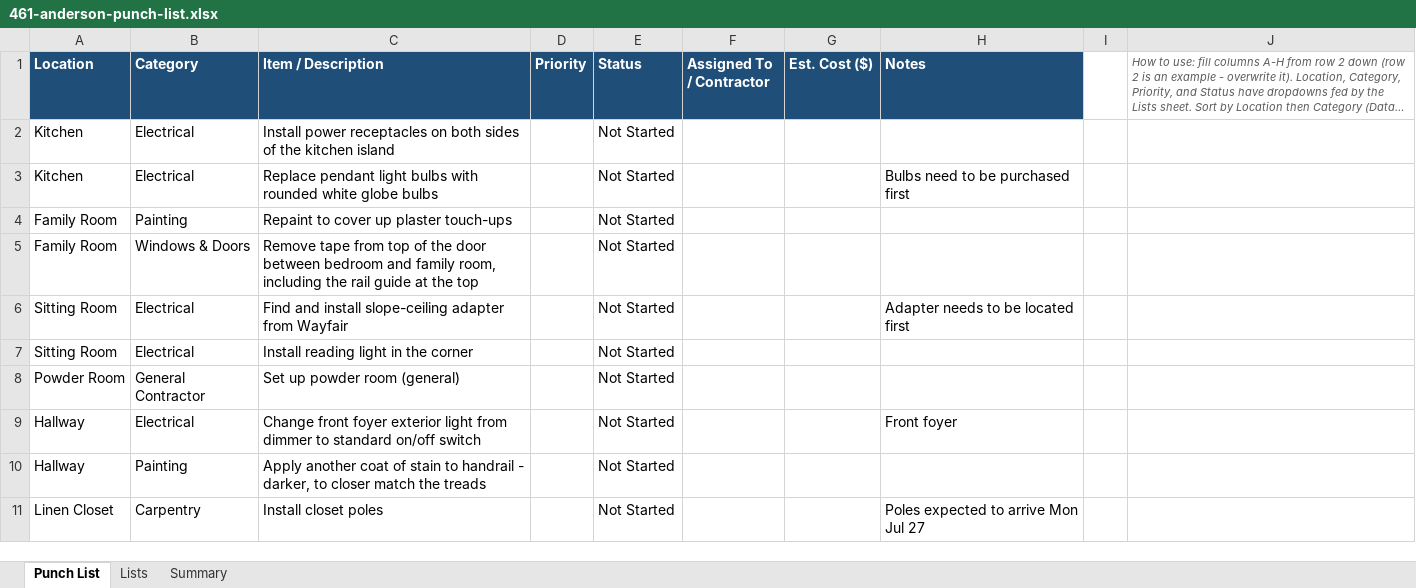
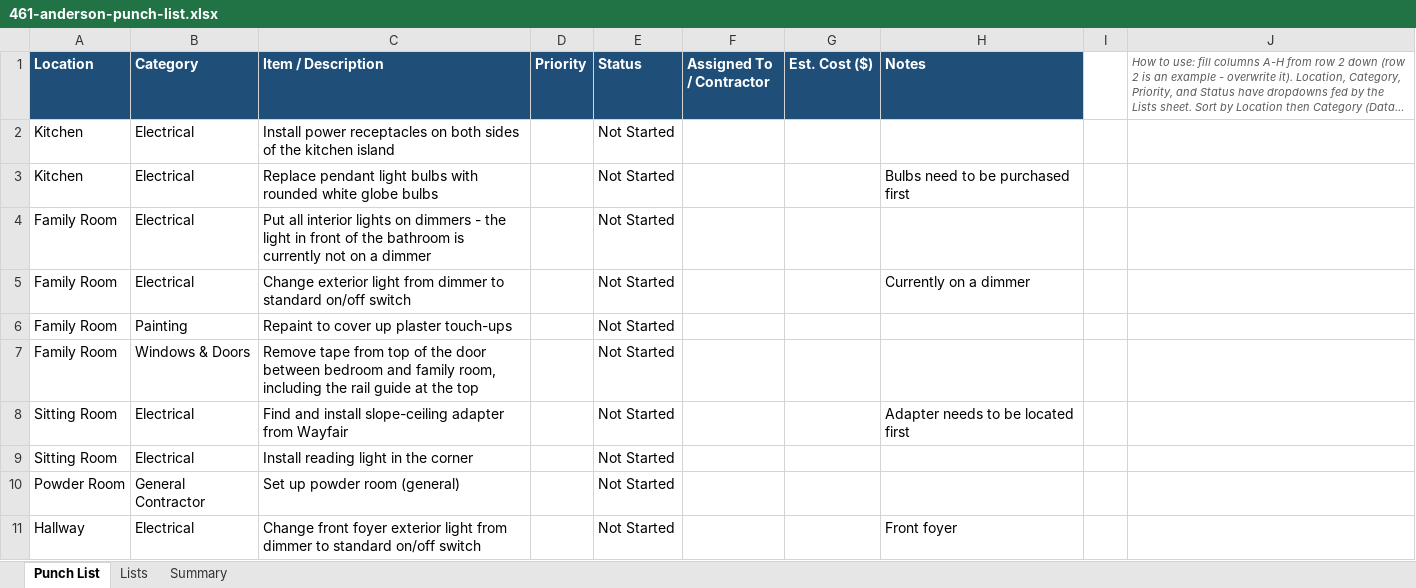
Before and after one commit to rayomatic/461-anderson-floorplan, an Excel workbook: 461-anderson-punch-list.xlsx, sheet Punch List, drawn as a sheet; only a part is shown; the shorter side is filled out with more unchanged rows; long unchanged cells end in …; values as stored, in another font and other column widths than the file's, no borders; charts and pictures not drawn; the diff names each change by its address in the sheet, - before the commit and + after, or states it on an @@ line.

```diff
--- a/461-anderson-punch-list.xlsx (sheet Punch List)
+++ b/461-anderson-punch-list.xlsx (sheet Punch List)
+row 4: Family Room | Electrical | Put all interior lights on dimmers - the light in front of the bathroom is currently not on a dimmer |  | Not Started
+row 5: Family Room | Electrical | Change exterior light from dimmer to standard on/off switch |  | Not Started |  |  | Currently on a dimmer
```
Also changed, not shown: sheet Summary.
